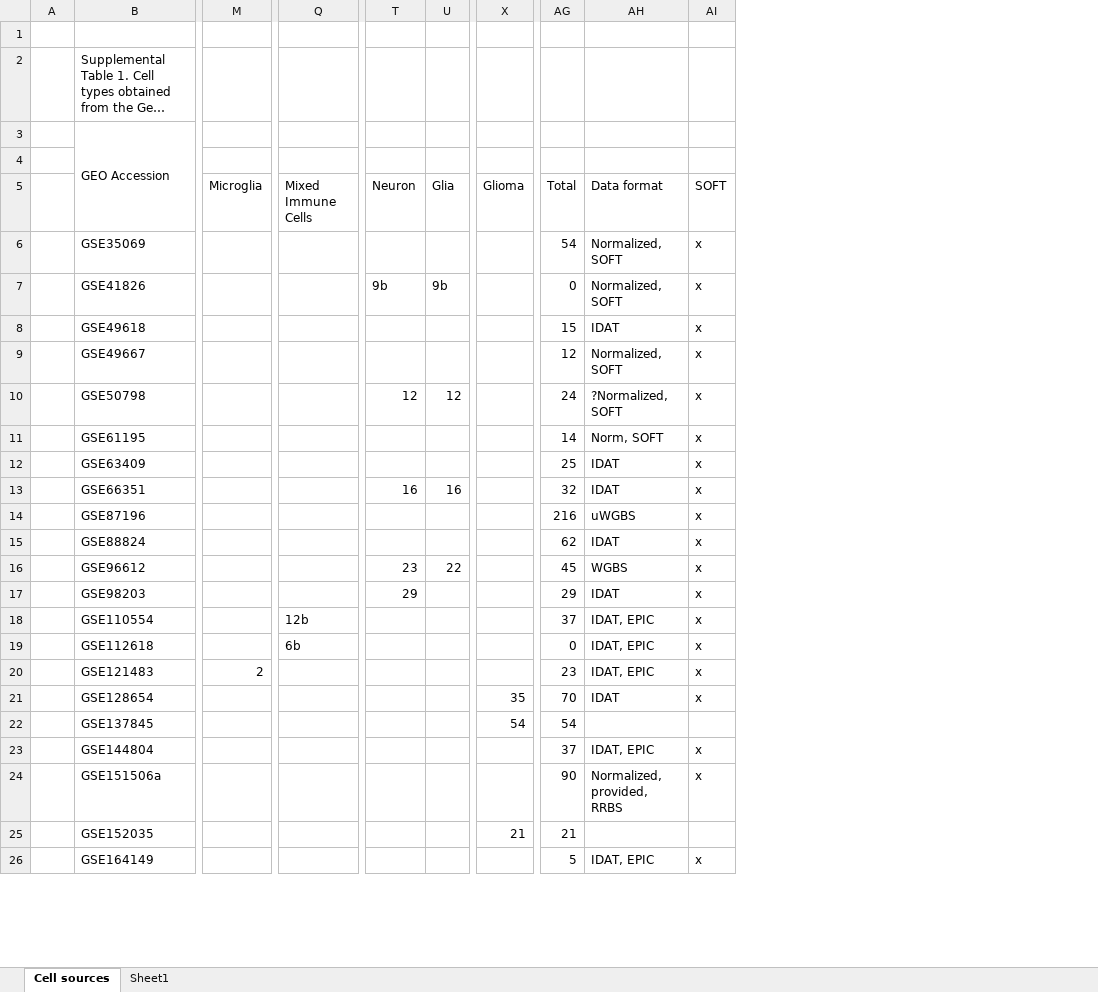
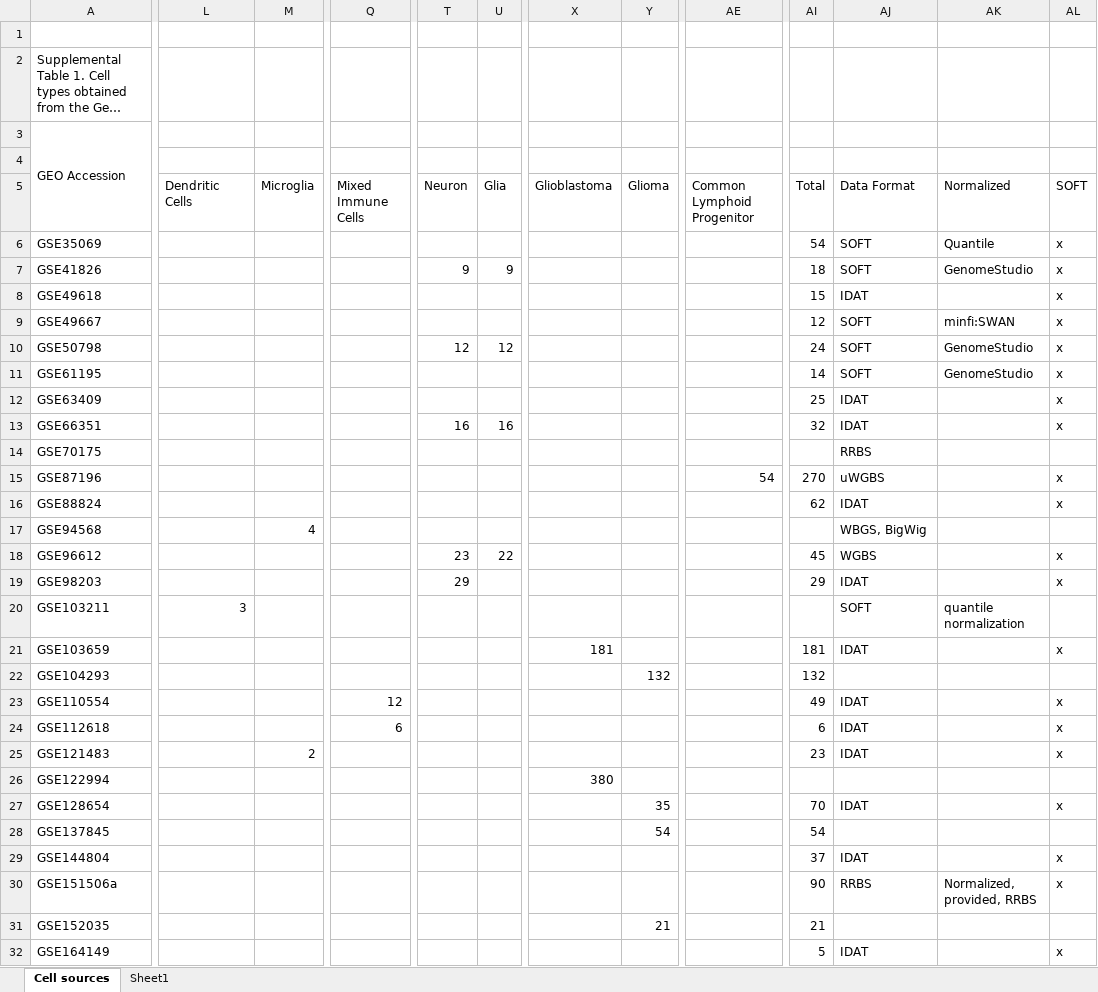
Before and after one commit to knacko/brainphageDNAme, an Excel workbook: Report/211120 - Thesis graphs.xlsx, sheet Cell sources, drawn as a sheet; only a part is shown, gaps mark what is left out; long unchanged cells end in …; values as stored, in another font and other column widths than the file's, no cell formats; removed rows and columns are numbered as before the commit, all else as after; rows hold the shown columns only; the diff covers the shown part only; the diff names each change by its address in the sheet, - before the commit and + after, or states it on an @@ line.

Commit message:
Update reports

```diff
--- a/Report/211120 - Thesis graphs.xlsx (sheet Cell sources)
+++ b/Report/211120 - Thesis graphs.xlsx (sheet Cell sources)
-column A, empty
+column L (Dendritic Cells), empty
+column X (Glioblastoma), empty
+column AE (Common Lymphoid Progenitor), row 15: 54
+column AK (Normalized), rows 6-11: Quantile | GenomeStudio |  | minfi:SWAN | GenomeStudio | GenomeStudio; row 30: Normalized, provided, RRBS
-AJ5: Data format
+AJ5: Data Format
-AJ6:AJ7 (Data Format): Normalized, SOFT
+AJ6:AJ7 (Data Format): SOFT
-T7 (Neuron): 9b
+T7 (Neuron): 9
-U7 (Glia): 9b
+U7 (Glia): 9
-AI7 (Total): 0
+AI7 (Total): 18
-AJ9 (Data Format): Normalized, SOFT
+AJ9 (Data Format): SOFT
-AJ10 (Data Format): ?Normalized, SOFT
+AJ10 (Data Format): SOFT
-AJ11 (Data Format): Norm, SOFT
+AJ11 (Data Format): SOFT
+row 14: GSE70175 |  |  |  |  |  |  |  |  |  | RRBS
-AI15 (Total): 216
+AI15 (Total): 270
+row 17: GSE94568 |  | 4 |  |  |  |  |  |  |  | WBGS, BigWig
+row 20: GSE103211 | 3 |  |  |  |  |  |  |  |  | SOFT | quantile normalization
+row 21: GSE103659 |  |  |  |  |  | 181 |  |  | 181 | IDAT |  | x
+row 22: GSE104293 |  |  |  |  |  |  | 132 |  | 132
-Q23 (Mixed Immune Cells): 12b
+Q23 (Mixed Immune Cells): 12
-AI23 (Total): 37
+AI23 (Total): 49
-AJ23:AJ25 (Data Format): IDAT, EPIC
+AJ23:AJ25 (Data Format): IDAT
-Q24 (Mixed Immune Cells): 6b
+Q24 (Mixed Immune Cells): 6
-AI24 (Total): 0
+AI24 (Total): 6
+row 26: GSE122994 |  |  |  |  |  | 380
-AJ29 (Data Format): IDAT, EPIC
+AJ29 (Data Format): IDAT
-AJ30 (Data Format): Normalized, provided, RRBS
+AJ30 (Data Format): RRBS
-AJ32 (Data Format): IDAT, EPIC
+AJ32 (Data Format): IDAT
```
Also changed, not shown: 14 edited cells elsewhere in this sheet, cell formats, formulas that keep their value, 1 other file.
